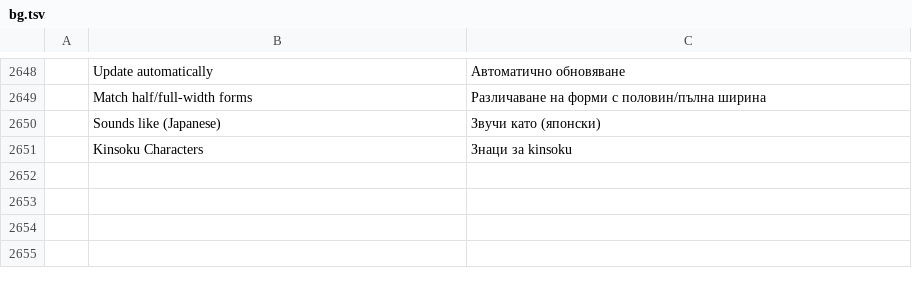
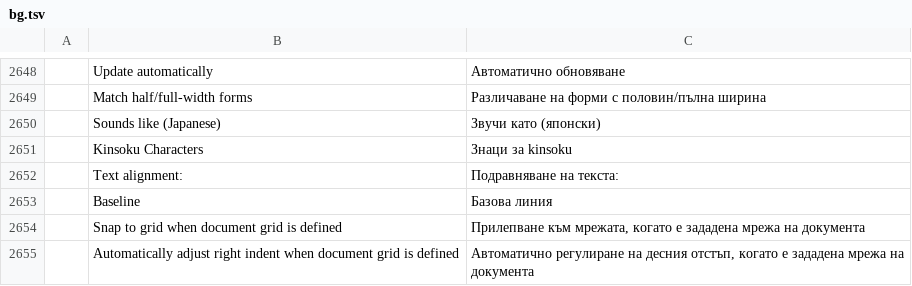
Before and after one commit to goyamamoto/wordcraft, a TSV file: crates/ui-egui/src/i18n/bg.tsv, drawn as a sheet; only a part is shown, gaps mark what is left out; the diff names each change by its address in the sheet, - before the commit and + after, or states it on an @@ line.

Commit message:
M15: text alignment (w:textAlignment — Paragraph › Asian Typography › Options: Auto, Top, Center, Baseline, Bottom) lines runs of different sizes up as Word for Mac does: ascenders, the middles of the ascender–descender boxes, baselines or descenders, measured with 游明朝 and Aptos at 10.5/24/48 pt; Snap to grid and Automatically adjust right indent (w:adjustRightInd, measured as a no-op in Word for Mac and kept for the file) join the dialog and para.asianTypography; 22 catalogs

```diff
--- a/crates/ui-egui/src/i18n/bg.tsv
+++ b/crates/ui-egui/src/i18n/bg.tsv
+row 2652:  | Text alignment: | Подравняване на текста:
+row 2653:  | Baseline | Базова линия
+row 2654:  | Snap to grid when document grid is defined | Прилепване към мрежата, когато е зададена мрежа на документа
+row 2655:  | Automatically adjust right indent when document grid is defined | Автоматично регулиране на десния отстъп, когато е зададена мрежа на документа
```
Also changed, not shown: crates/ui-egui/src/i18n/es.tsv, crates/ui-egui/src/i18n/ru.tsv, 36 other files.
